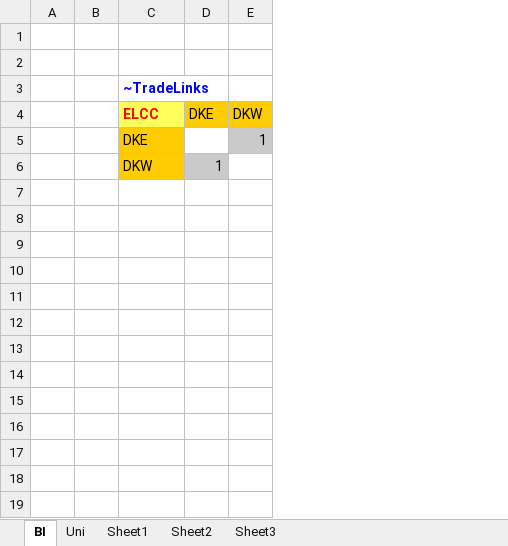
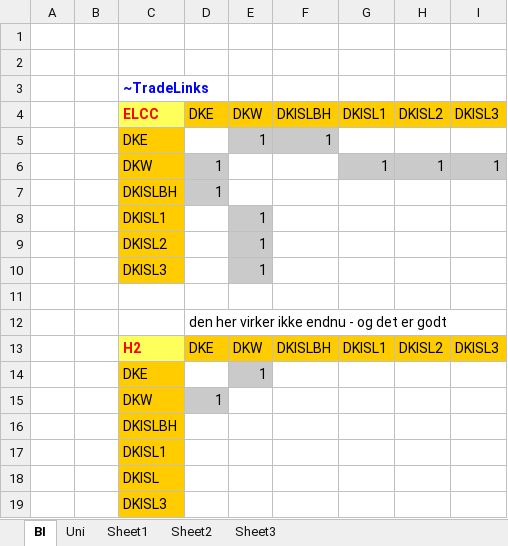
Before and after one commit to MikkelBosack/EnergyIsland, an Excel workbook: SuppXLS/Trades/ScenTrade__Trade_Links.xlsx, sheet BI, drawn as a sheet; values as stored, in another font and other column widths than the file's, no borders; the diff names each change by its address in the sheet, - before the commit and + after, or states it on an @@ line.

Commit message:
Adding the regions to the ELC-tradematrice
Table for H2 is prepared, but tilde is deleted

```diff
--- a/SuppXLS/Trades/ScenTrade__Trade_Links.xlsx (sheet BI)
+++ b/SuppXLS/Trades/ScenTrade__Trade_Links.xlsx (sheet BI)
+column F, rows 4-5: DKISLBH | 1
+column G, rows 4-6: DKISL1 |  | 1
+column H, rows 4-6: DKISL2 |  | 1
+column I, rows 4-6: DKISL3 |  | 1
+row 7:  |  | DKISLBH | 1
+row 8:  |  | DKISL1 |  | 1
+row 9:  |  | DKISL2 |  | 1
+row 10:  |  | DKISL3 |  | 1
+row 11: (empty)
+row 12:  |  |  | den her virker ikke endnu - og det er godt
+row 13:  |  | H2 | DKE | DKW | DKISLBH | DKISL1 | DKISL2 | DKISL3
+row 14:  |  | DKE |  | 1
+row 15:  |  | DKW | 1
+row 16:  |  | DKISLBH
+row 17:  |  | DKISL1
+row 18:  |  | DKISL
+row 19:  |  | DKISL3
```
